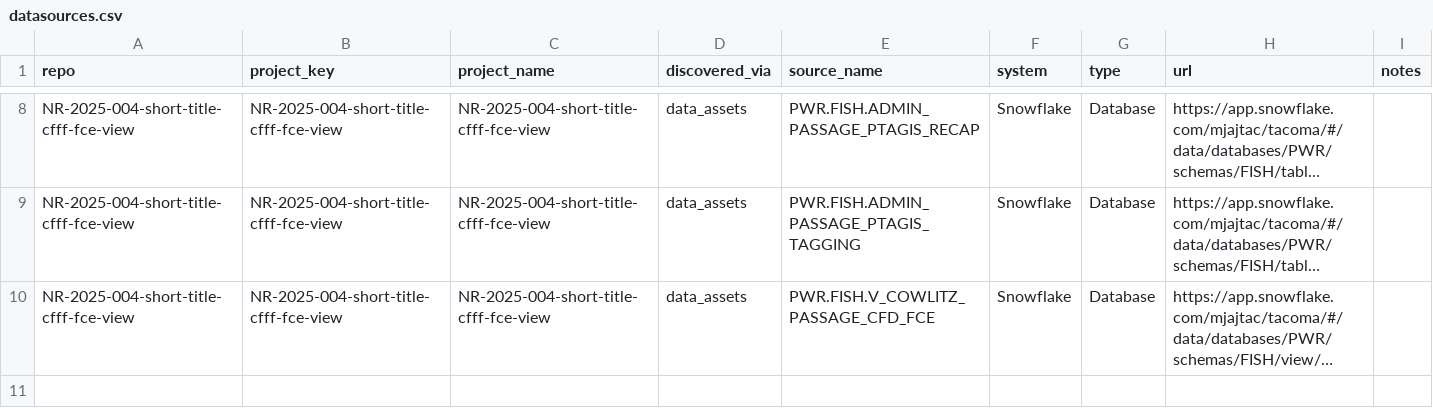
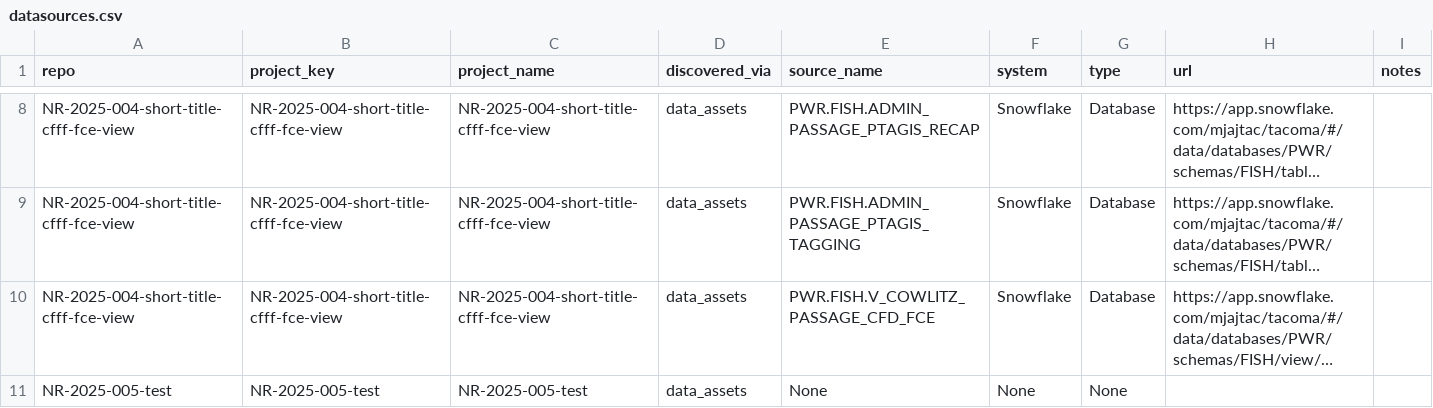
Before and after one commit to joshankeny/metadata_aggregator, a CSV file: data/datasources.csv, drawn as a sheet; only a part is shown, gaps mark what is left out; long unchanged cells end in …; the diff names each change by its address in the sheet, - before the commit and + after, or states it on an @@ line.

```diff
--- a/data/datasources.csv
+++ b/data/datasources.csv
+row 11: NR-2025-005-test | NR-2025-005-test | NR-2025-005-test | data_assets | None | None | None
```
Also changed, not shown: 1 other file.
